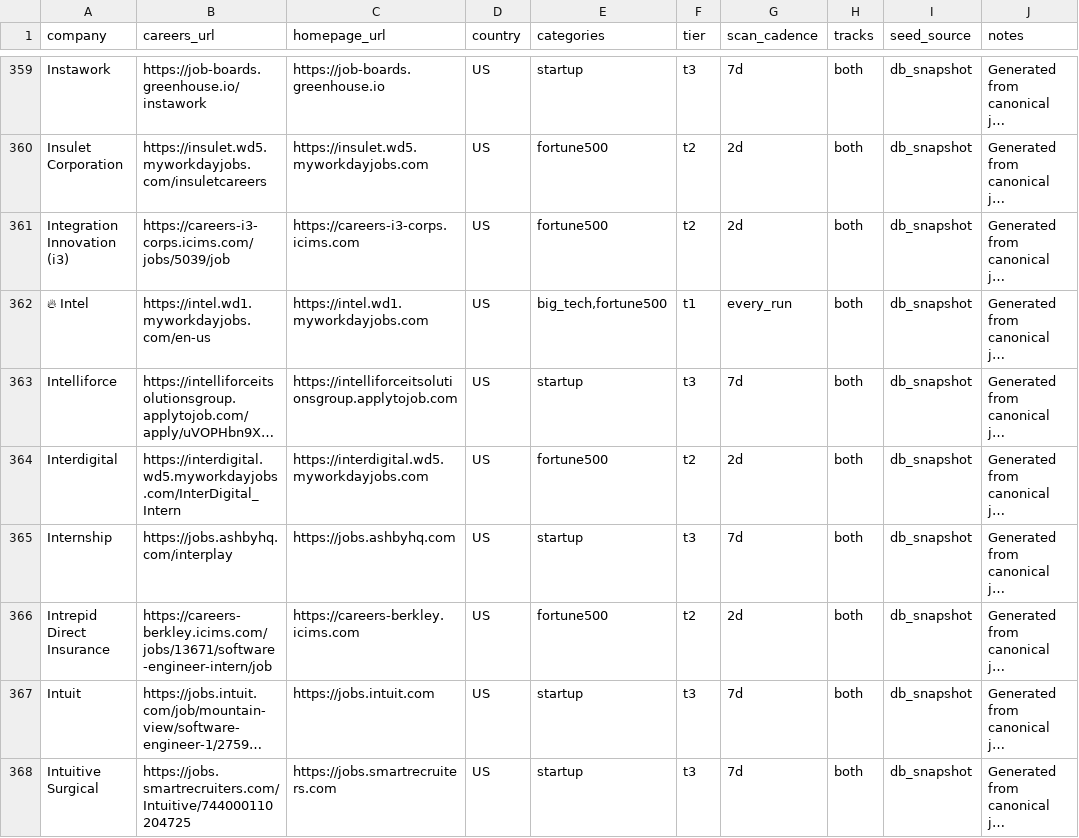
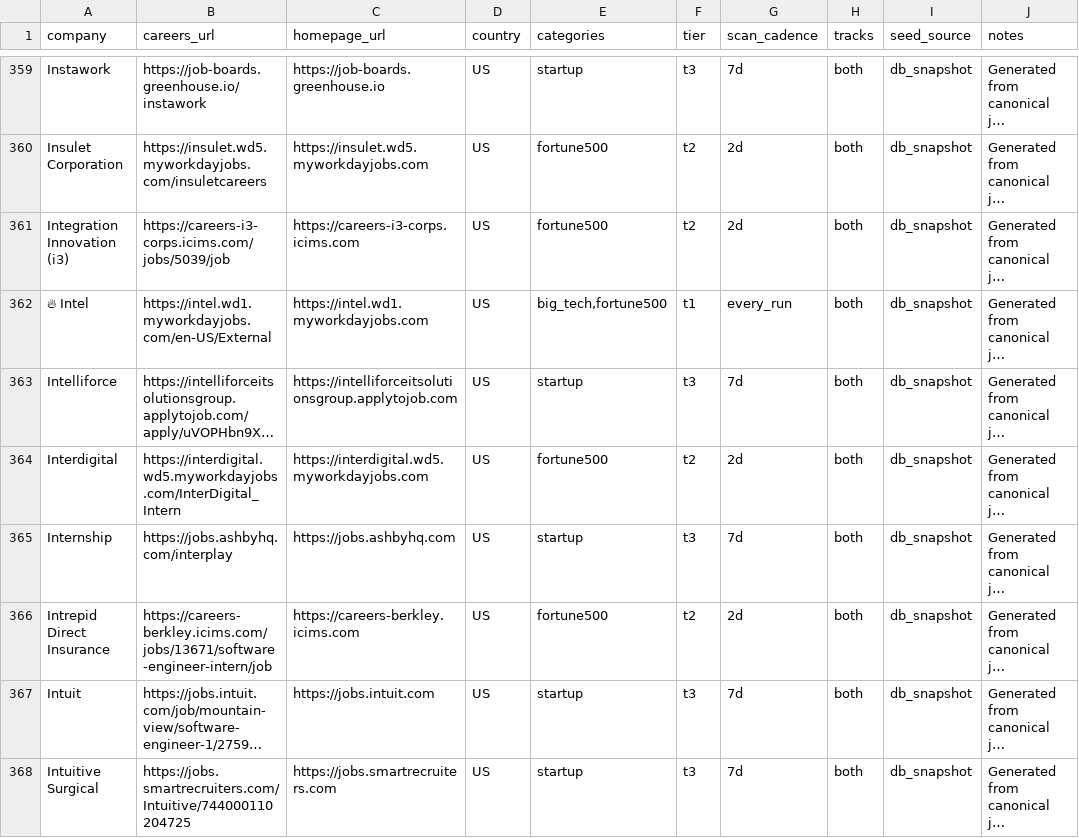
Before and after one commit to cataladev/CS-Job-Poster, a CSV file: data/company_watchlist_seed.csv, drawn as a sheet; only a part is shown, gaps mark what is left out; long unchanged cells end in …; the diff names each change by its address in the sheet, - before the commit and + after, or states it on an @@ line.

```diff
--- a/data/company_watchlist_seed.csv
+++ b/data/company_watchlist_seed.csv
-B362 (careers_url): https://intel.wd1.myworkdayjobs.com/en-us
+B362 (careers_url): https://intel.wd1.myworkdayjobs.com/en-US/External
```
Also changed, not shown: 15 other files.
